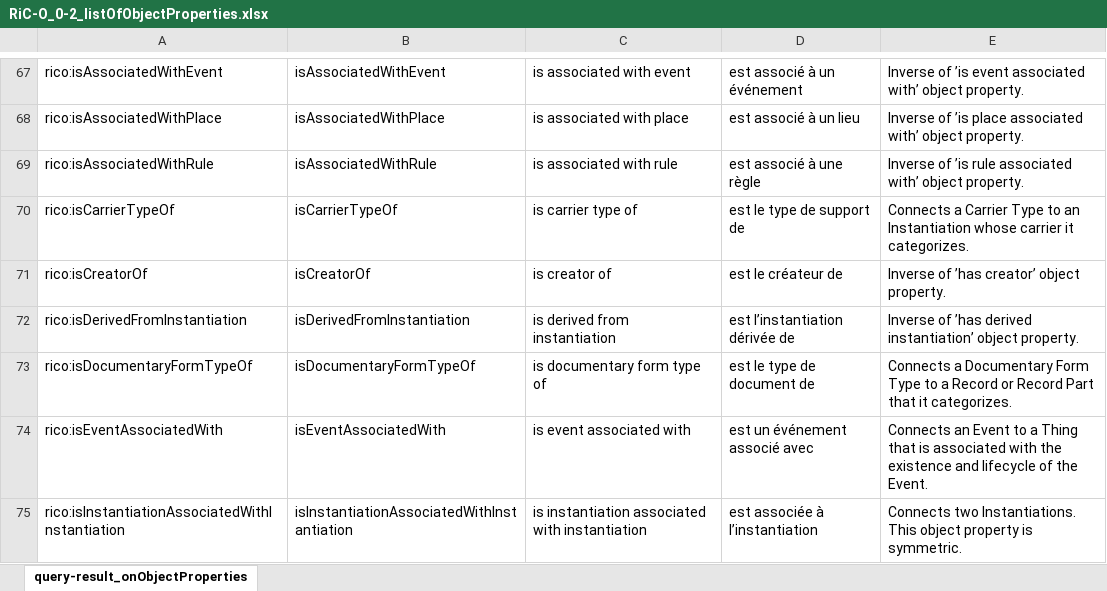
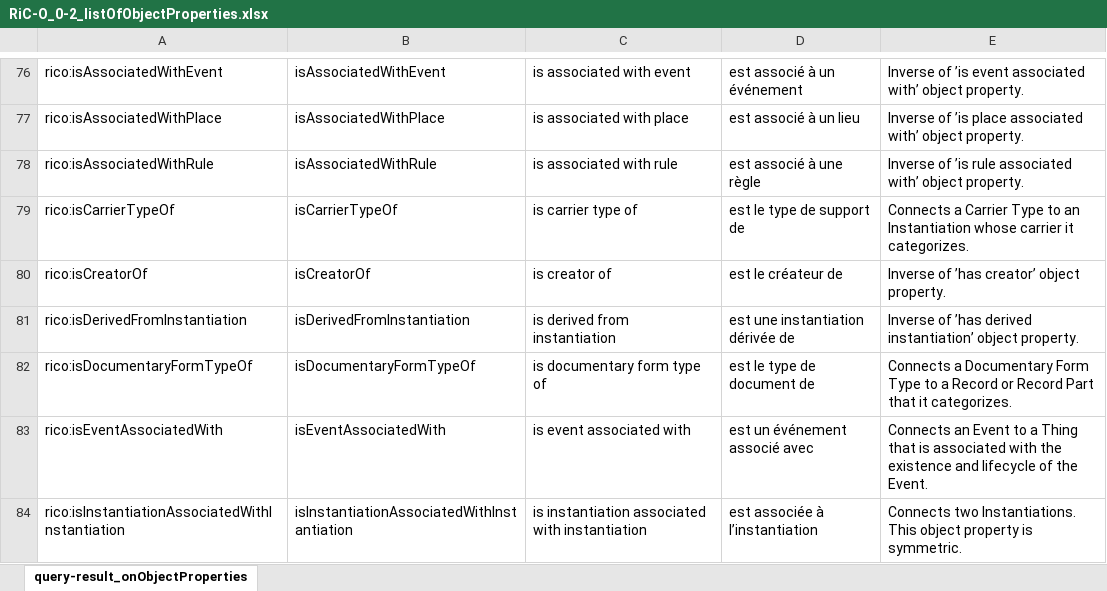
Before and after one commit to sparna-git/sparnatural-demonstrateur-an, an Excel workbook: RiC-O_0-2_listOfObjectProperties.xlsx, sheet query-result_onObjectProperties, drawn as a sheet; only a part is shown, gaps mark what is left out; values as stored, in another font and other column widths than the file's, no borders; addresses are those after the commit; the diff covers the shown part only; the diff names each change by its address in the sheet, - before the commit and + after, or states it on an @@ line.

Commit message:
updated the list of object properties after having loaded a new version of the RDF data

```diff
--- a/RiC-O_0-2_listOfObjectProperties.xlsx (sheet query-result_onObjectProperties)
+++ b/RiC-O_0-2_listOfObjectProperties.xlsx (sheet query-result_onObjectProperties)
-D81: est l’instantiation dérivée de
+D81: est une instantiation dérivée de
```
Also changed, not shown: 15 added rows, 3 edited cells and cell formats elsewhere in this sheet.
